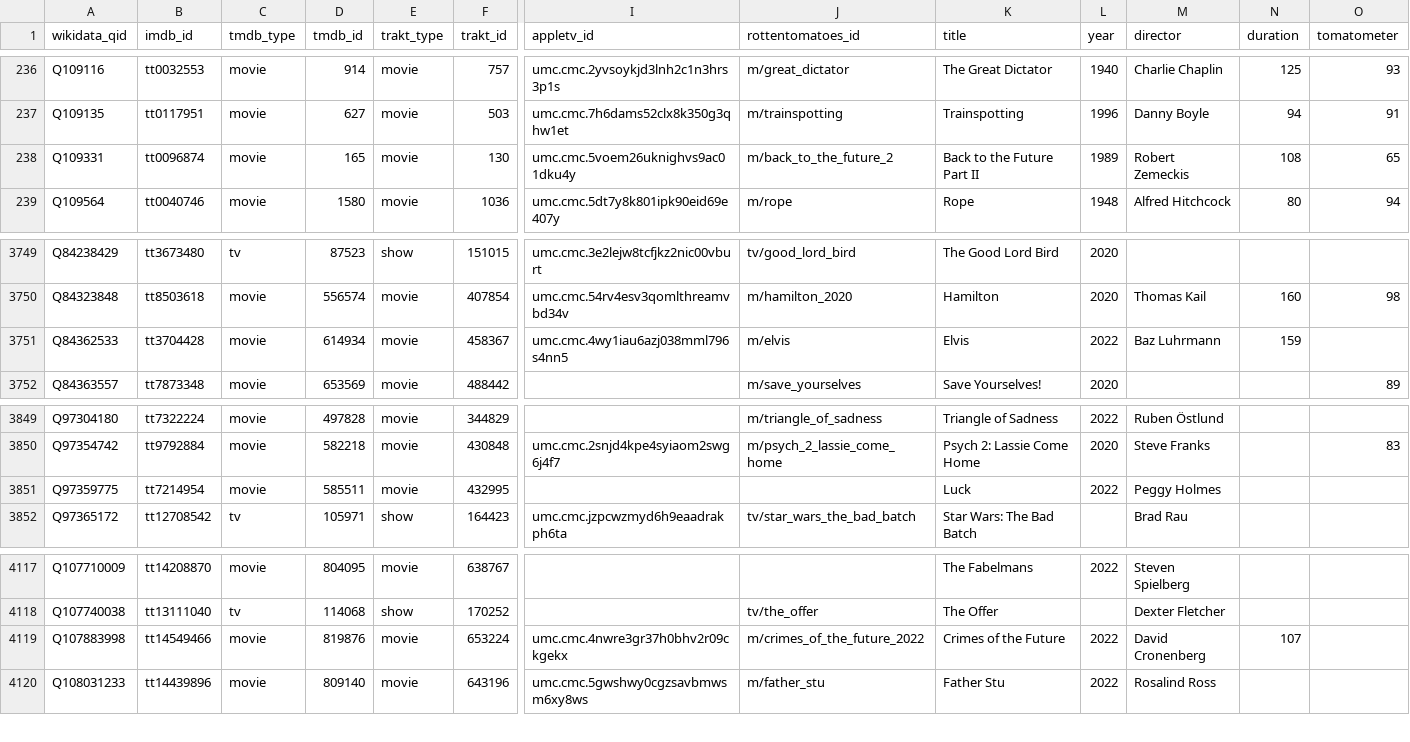
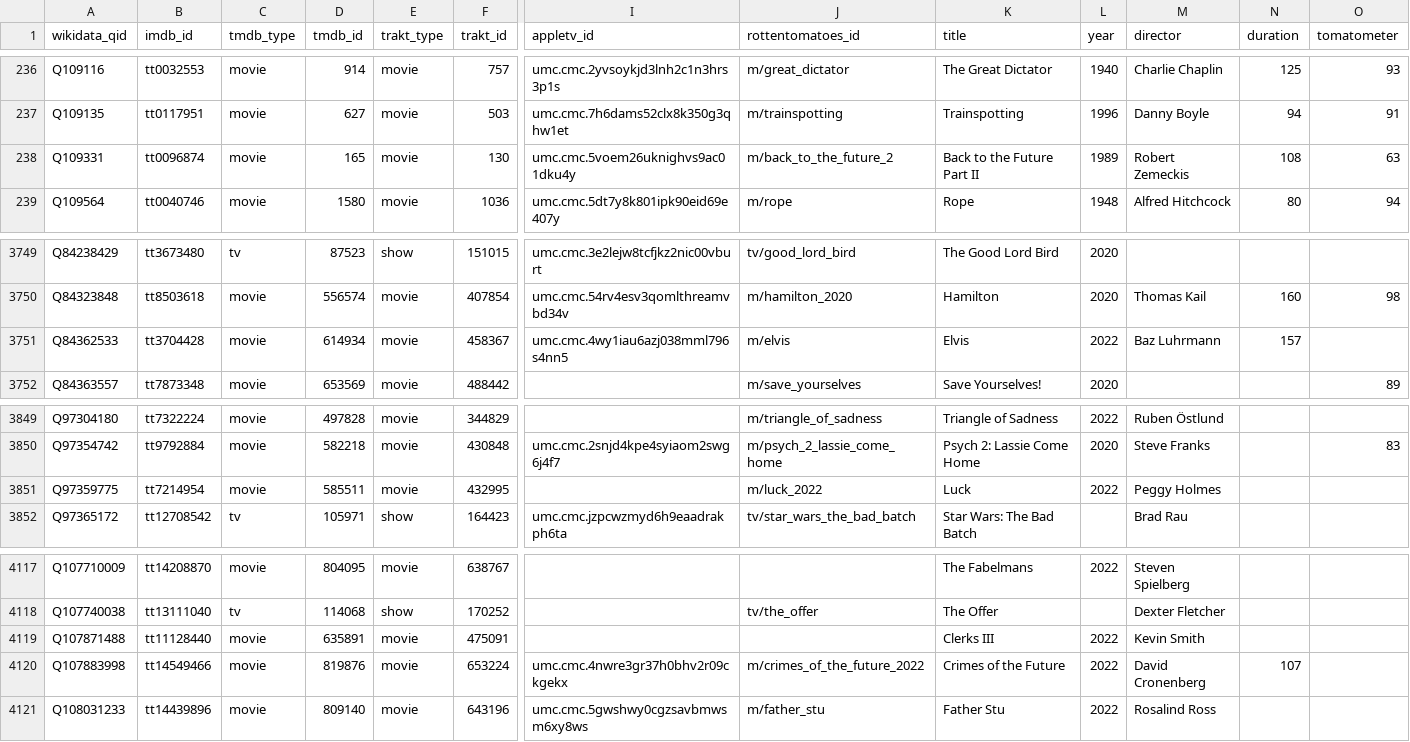
Before and after one commit to josh/pmdb, a CSV file: data.csv, drawn as a sheet; only a part is shown, gaps mark what is left out; rows hold the shown columns only; the diff names each change by its address in the sheet, - before the commit and + after, or states it on an @@ line.

```diff
--- a/data.csv
+++ b/data.csv
-O238 (tomatometer): 65
+O238 (tomatometer): 63
-N3751 (duration): 159
+N3751 (duration): 157
-J3851 (rottentomatoes_id): (empty)
+J3851 (rottentomatoes_id): m/luck_2022
+row 4119: Q107871488 | tt11128440 | movie | 635891 | movie | 475091 |  |  | Clerks III | 2022 | Kevin Smith
```
Also changed, not shown: 1 other file.
